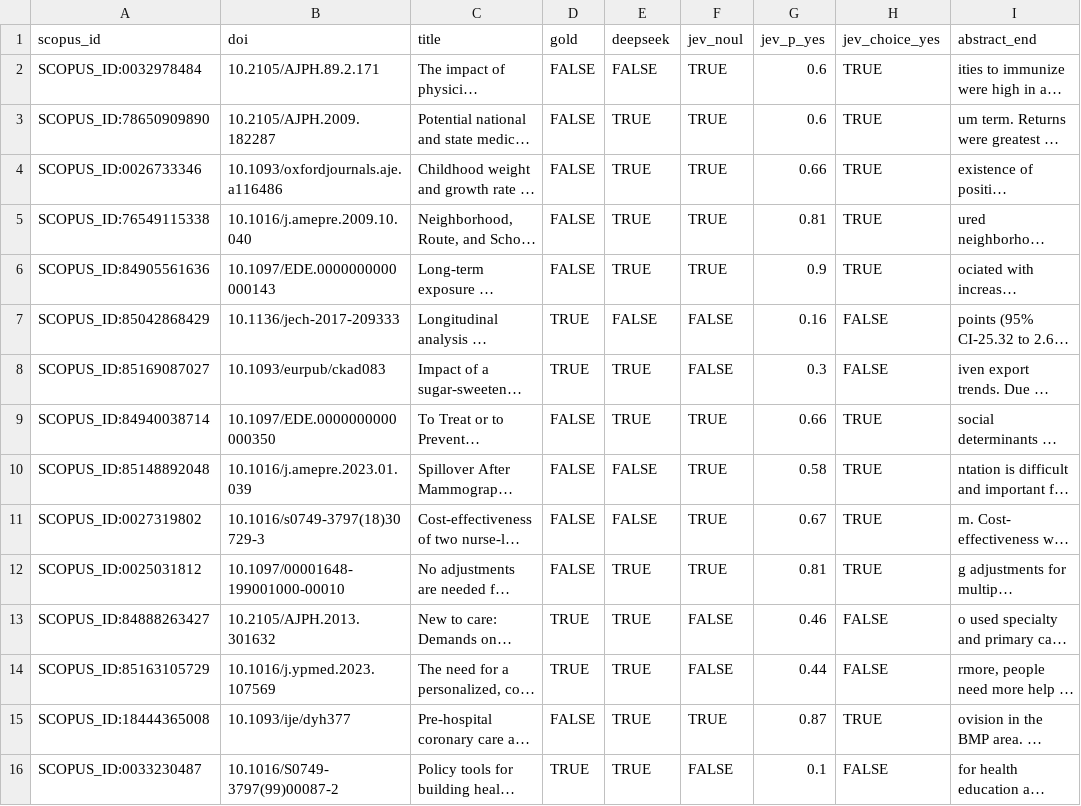
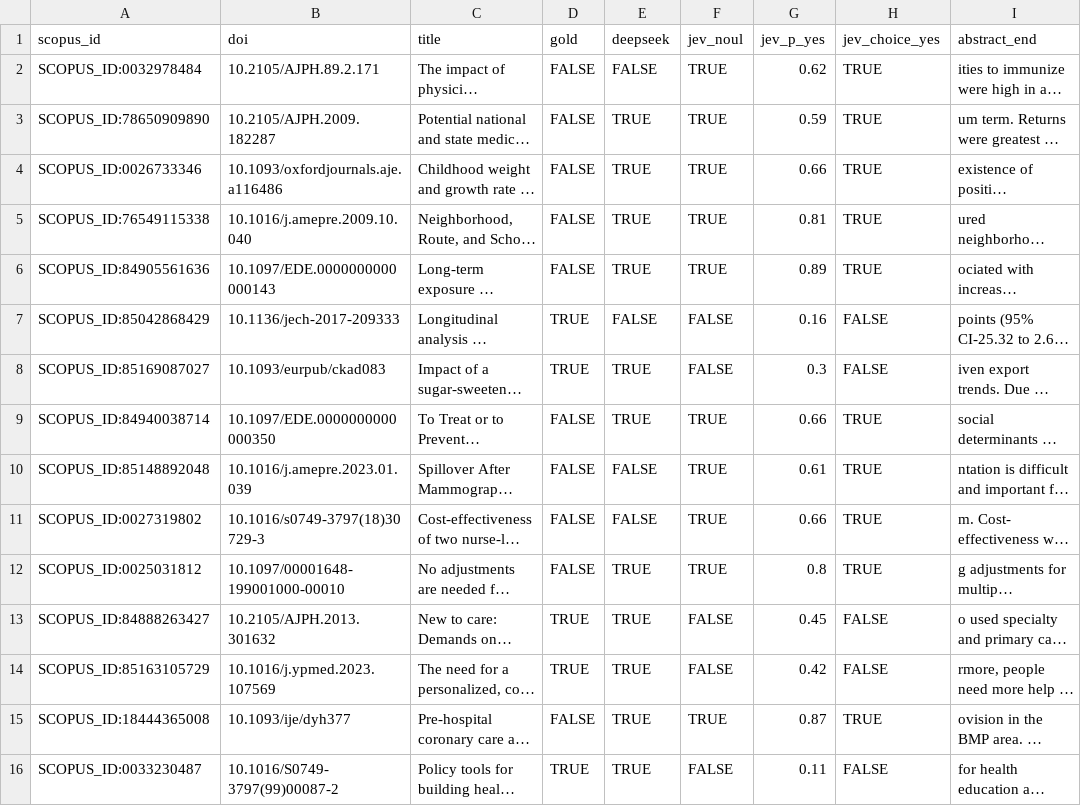
Before and after one commit to ljwright/policyclaims, a CSV file: table/jev_mismatches_gold_R.csv, drawn as a sheet; long unchanged cells end in …; the diff names each change by its address in the sheet, - before the commit and + after, or states it on an @@ line.

```diff
--- a/table/jev_mismatches_gold_R.csv
+++ b/table/jev_mismatches_gold_R.csv
-G2 (jev_p_yes): 0.6
+G2 (jev_p_yes): 0.62
-G3 (jev_p_yes): 0.6
+G3 (jev_p_yes): 0.59
-G6 (jev_p_yes): 0.9
+G6 (jev_p_yes): 0.89
-G10 (jev_p_yes): 0.58
+G10 (jev_p_yes): 0.61
-G11 (jev_p_yes): 0.67
+G11 (jev_p_yes): 0.66
-G12 (jev_p_yes): 0.81
+G12 (jev_p_yes): 0.8
-G13 (jev_p_yes): 0.46
+G13 (jev_p_yes): 0.45
-G14 (jev_p_yes): 0.44
+G14 (jev_p_yes): 0.42
-G16 (jev_p_yes): 0.1
+G16 (jev_p_yes): 0.11
```
Also changed, not shown: table/jev_accuracy_summary_R.csv, table/jev_claim_rate_by_period_400_R.csv, 9 other files.
